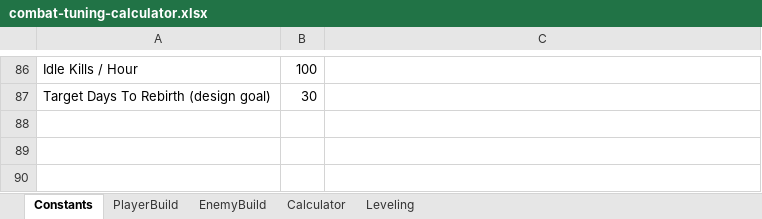
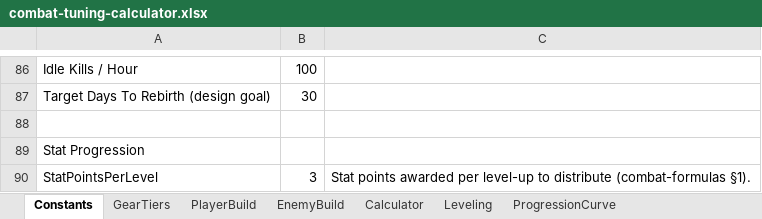
Before and after one commit to maximoh-mmo/PortfolioTutorial, an Excel workbook: Docs/combat-tuning-calculator.xlsx, sheet Constants, drawn as a sheet; only a part is shown, gaps mark what is left out; values as stored, in another font and other column widths than the file's, no cell formats; the diff names each change by its address in the sheet, - before the commit and + after, or states it on an @@ line.

Commit message:
docs(economy): add equipment progression & drop rate pacing guide
- Author Docs/Inventory/Equipment_Drop_Pacing.md covering mathematical drop rate formulas, tier kill budgets, enemy hierarchy drop chances (grunts vs elites vs bosses), and binomial probability for weapon acquisition.
- Detail the three essential safety nets: quest weapon milestones, town vendors/junk economy, and smart loot class weighting.
- Update Docs/combat-tuning-calculator.xlsx with GearTiers sheet, dynamic Level-to-stat point allocation on PlayerBuild, and ProgressionCurve benchmark sheet.
- Link cross-references across Inventory_System.md, Leveling_System.md, and the tuning calculator.

```diff
--- a/Docs/combat-tuning-calculator.xlsx (sheet Constants)
+++ b/Docs/combat-tuning-calculator.xlsx (sheet Constants)
+sheet tab: GearTiers
+sheet tab: ProgressionCurve
+row 88: (empty)
+row 89: Stat Progression
+row 90: StatPointsPerLevel | 3 | Stat points awarded per level-up to distribute (combat-formulas §1).
```
Also changed, not shown: sheet Leveling, sheet PlayerBuild, sheet Calculator, sheet EnemyBuild, cell formats, 3 other files.
